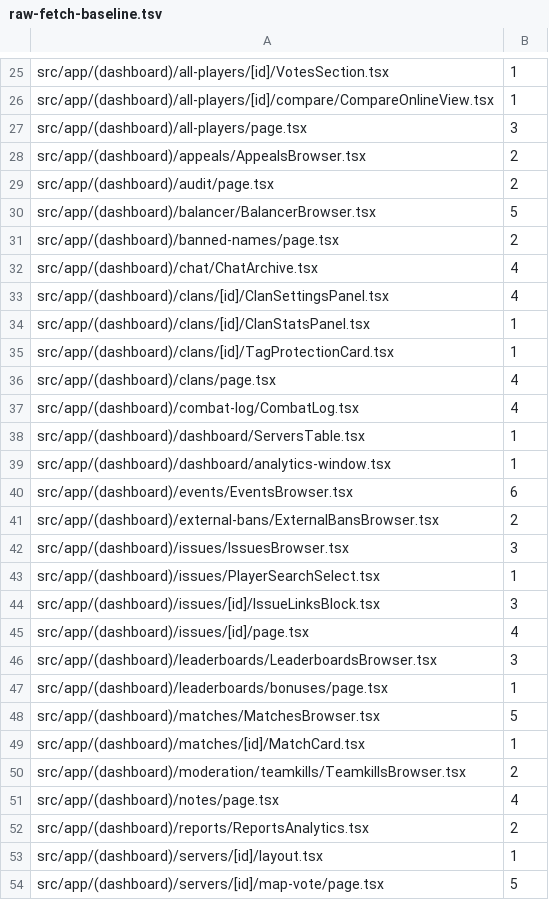
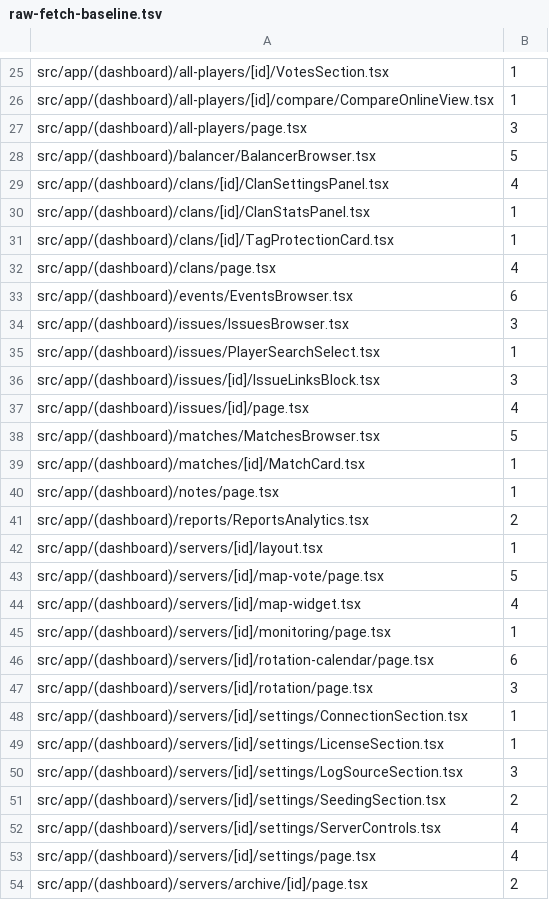
Before and after one commit to seregatipich/squad-admin-panel, a TSV file: apps/web/raw-fetch-baseline.tsv, drawn as a sheet; only a part is shown, gaps mark what is left out; the shorter side is filled out with more unchanged rows; the diff covers the shown part only.

Commit message:
refactor(web): move the appeals, audit, chat, combat-log, leaderboards and other dashboard pages onto the fetch foundation
appeals, audit, banned-names, chat, combat-log, dashboard, external-bans,
leaderboards, moderation/teamkills, notes, statistics and suspects read and
write through apiFetch/apiResult/apiSend and useApiResource instead of raw
fetch(). The audit journal poll uses useApiResource with pauseWhenHidden.
Error captions, HTTP-status branches and Russian strings are unchanged; the
analytics and statistics aggregations keep a 30 s bound instead of the 10 s
read default. The notes CSV export stays a raw fetch (blob download).

```diff
--- a/apps/web/raw-fetch-baseline.tsv
+++ b/apps/web/raw-fetch-baseline.tsv
@@ -27,7 +27,3 @@ src/app/(dashboard)/all-players/[id]/compare/CompareOnlineView.tsx	1
 src/app/(dashboard)/all-players/page.tsx	3
-src/app/(dashboard)/appeals/AppealsBrowser.tsx	2
-src/app/(dashboard)/audit/page.tsx	2
 src/app/(dashboard)/balancer/BalancerBrowser.tsx	5
-src/app/(dashboard)/banned-names/page.tsx	2
-src/app/(dashboard)/chat/ChatArchive.tsx	4
 src/app/(dashboard)/clans/[id]/ClanSettingsPanel.tsx	4
@@ -36,7 +32,3 @@ src/app/(dashboard)/clans/[id]/TagProtectionCard.tsx	1
 src/app/(dashboard)/clans/page.tsx	4
-src/app/(dashboard)/combat-log/CombatLog.tsx	4
-src/app/(dashboard)/dashboard/ServersTable.tsx	1
-src/app/(dashboard)/dashboard/analytics-window.tsx	1
 src/app/(dashboard)/events/EventsBrowser.tsx	6
-src/app/(dashboard)/external-bans/ExternalBansBrowser.tsx	2
 src/app/(dashboard)/issues/IssuesBrowser.tsx	3
@@ -45,8 +37,5 @@ src/app/(dashboard)/issues/[id]/IssueLinksBlock.tsx	3
 src/app/(dashboard)/issues/[id]/page.tsx	4
-src/app/(dashboard)/leaderboards/LeaderboardsBrowser.tsx	3
-src/app/(dashboard)/leaderboards/bonuses/page.tsx	1
 src/app/(dashboard)/matches/MatchesBrowser.tsx	5
 src/app/(dashboard)/matches/[id]/MatchCard.tsx	1
-src/app/(dashboard)/moderation/teamkills/TeamkillsBrowser.tsx	2
-src/app/(dashboard)/notes/page.tsx	4
+src/app/(dashboard)/notes/page.tsx	1
 src/app/(dashboard)/reports/ReportsAnalytics.tsx	2
```
Also changed, not shown: 2 removed rows elsewhere in this file, 14 other files.
